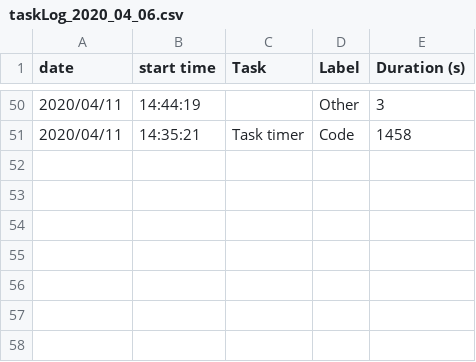
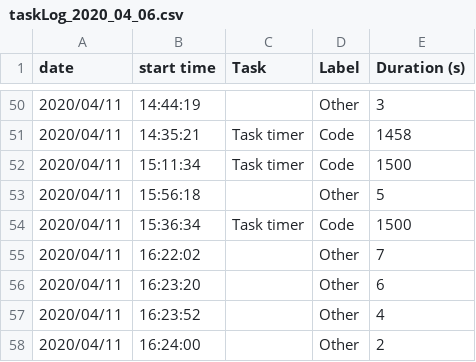
Before and after one commit to tlmohren/Task_timer, a CSV file: log_files/taskLog_2020_04_06.csv, drawn as a sheet; only a part is shown, gaps mark what is left out.

```diff
--- a/log_files/taskLog_2020_04_06.csv
+++ b/log_files/taskLog_2020_04_06.csv
@@ -51 +51,8 @@ date,start time,Task,Label,Duration (s)
 2020/04/11,14:35:21,Task timer,Code,1458
+2020/04/11,15:11:34,Task timer,Code,1500
+2020/04/11,15:56:18,,Other,5
+2020/04/11,15:36:34,Task timer,Code,1500
+2020/04/11,16:22:02,,Other,7
+2020/04/11,16:23:20,,Other,6
+2020/04/11,16:23:52,,Other,4
+2020/04/11,16:24:00,,Other,2
```
Also changed, not shown: 1 other file.
